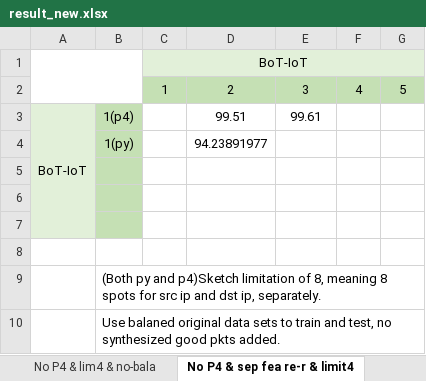
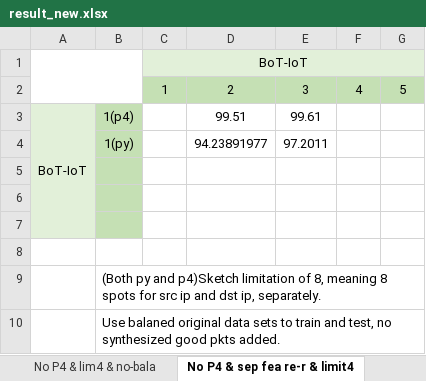
Before and after one commit to fengkeyleaf/inswitch_anomaly, an Excel workbook: docs/anomaly_detection/result_new.xlsx, sheet No P4 & sep fea re-r & limit4, drawn as a sheet; values as stored, in another font and other column widths than the file's, no borders; conditional formats not drawn; the diff names each change by its address in the sheet, - before the commit and + after, or states it on an @@ line.

```diff
--- a/docs/anomaly_detection/result_new.xlsx (sheet No P4 & sep fea re-r & limit4)
+++ b/docs/anomaly_detection/result_new.xlsx (sheet No P4 & sep fea re-r & limit4)
-E4: (empty)
+E4: 97.2011
```
Also changed, not shown: 1 other file.
